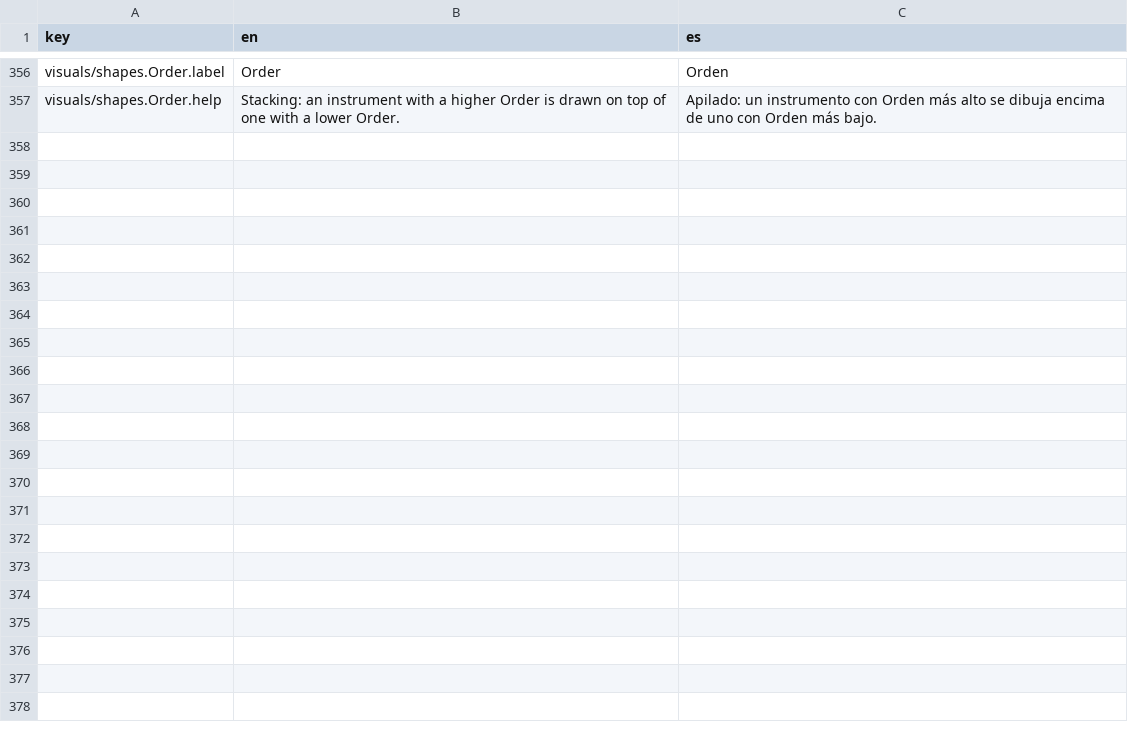
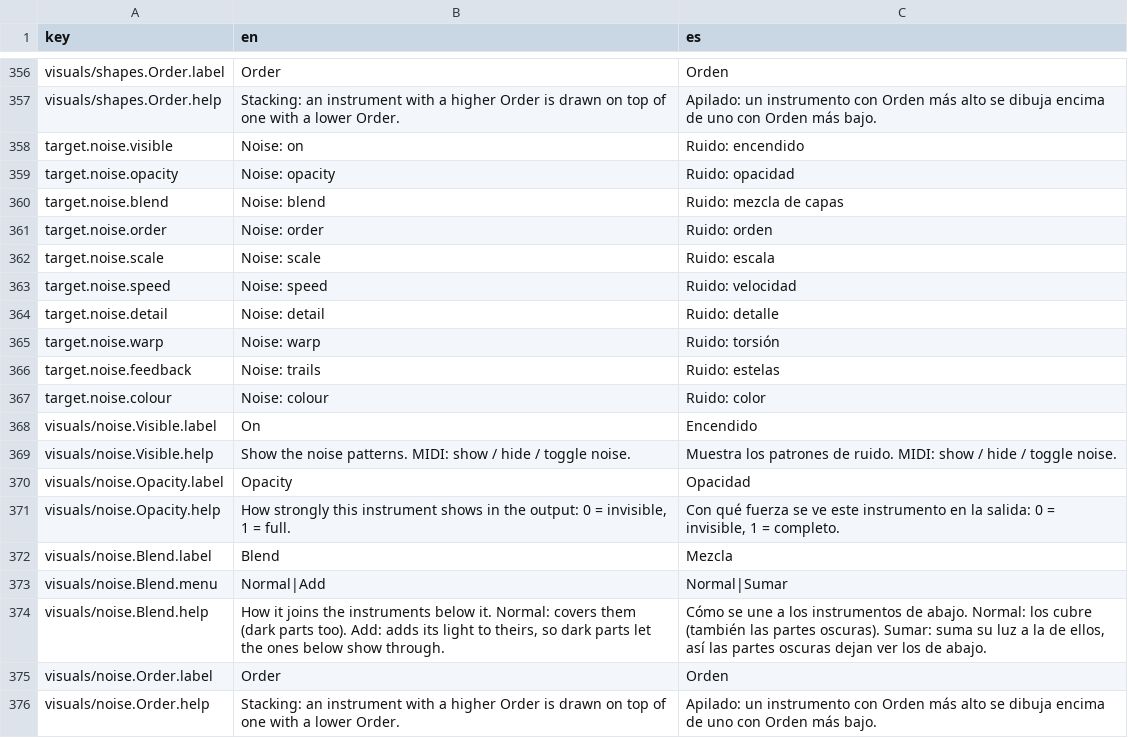
Before and after one commit to neon99999/Interactive-Dance, a TSV file: TouchDesigner/project1/lang/strings.tsv, drawn as a sheet; only a part is shown, gaps mark what is left out; the diff covers the shown part only.

```diff
--- a/TouchDesigner/project1/lang/strings.tsv
+++ b/TouchDesigner/project1/lang/strings.tsv
@@ -357 +357,20 @@ visuals/shapes.Order.label	Order	Orden
 visuals/shapes.Order.help	Stacking: an instrument with a higher Order is drawn on top of one with a lower Order.	Apilado: un instrumento con Orden más alto se dibuja encima de uno con Orden más bajo.
+target.noise.visible	Noise: on	Ruido: encendido
+target.noise.opacity	Noise: opacity	Ruido: opacidad
+target.noise.blend	Noise: blend	Ruido: mezcla de capas
+target.noise.order	Noise: order	Ruido: orden
+target.noise.scale	Noise: scale	Ruido: escala
+target.noise.speed	Noise: speed	Ruido: velocidad
+target.noise.detail	Noise: detail	Ruido: detalle
+target.noise.warp	Noise: warp	Ruido: torsión
+target.noise.feedback	Noise: trails	Ruido: estelas
+target.noise.colour	Noise: colour	Ruido: color
+visuals/noise.Visible.label	On	Encendido
+visuals/noise.Visible.help	Show the noise patterns. MIDI: show / hide / toggle noise.	Muestra los patrones de ruido. MIDI: show / hide / toggle noise.
+visuals/noise.Opacity.label	Opacity	Opacidad
+visuals/noise.Opacity.help	How strongly this instrument shows in the output: 0 = invisible, 1 = full.	Con qué fuerza se ve este instrumento en la salida: 0 = invisible, 1 = completo.
+visuals/noise.Blend.label	Blend	Mezcla
+visuals/noise.Blend.menu	Normal|Add	Normal|Sumar
+visuals/noise.Blend.help	How it joins the instruments below it. Normal: covers them (dark parts too). Add: adds its light to theirs, so dark parts let the ones below show through.	Cómo se une a los instrumentos de abajo. Normal: los cubre (también las partes oscuras). Sumar: suma su luz a la de ellos, así las partes oscuras dejan ver los de abajo.
+visuals/noise.Order.label	Order	Orden
+visuals/noise.Order.help	Stacking: an instrument with a higher Order is drawn on top of one with a lower Order.	Apilado: un instrumento con Orden más alto se dibuja encima de uno con Orden más bajo.
```
Also changed, not shown: 18 added rows elsewhere in this file, TouchDesigner/project1/externalizations.tsv, 7 other files.
